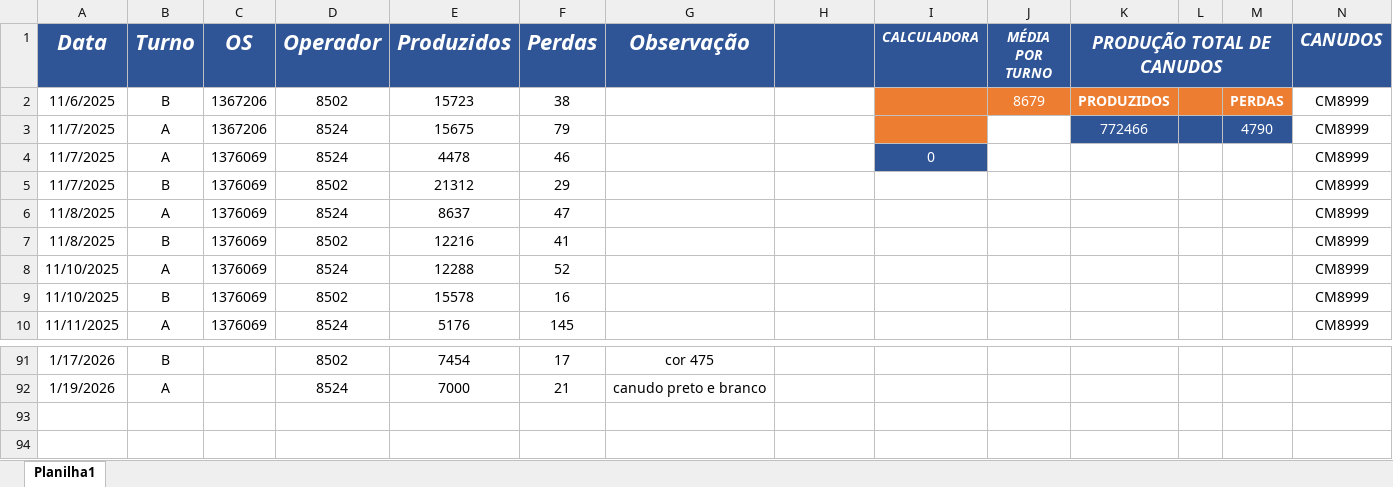
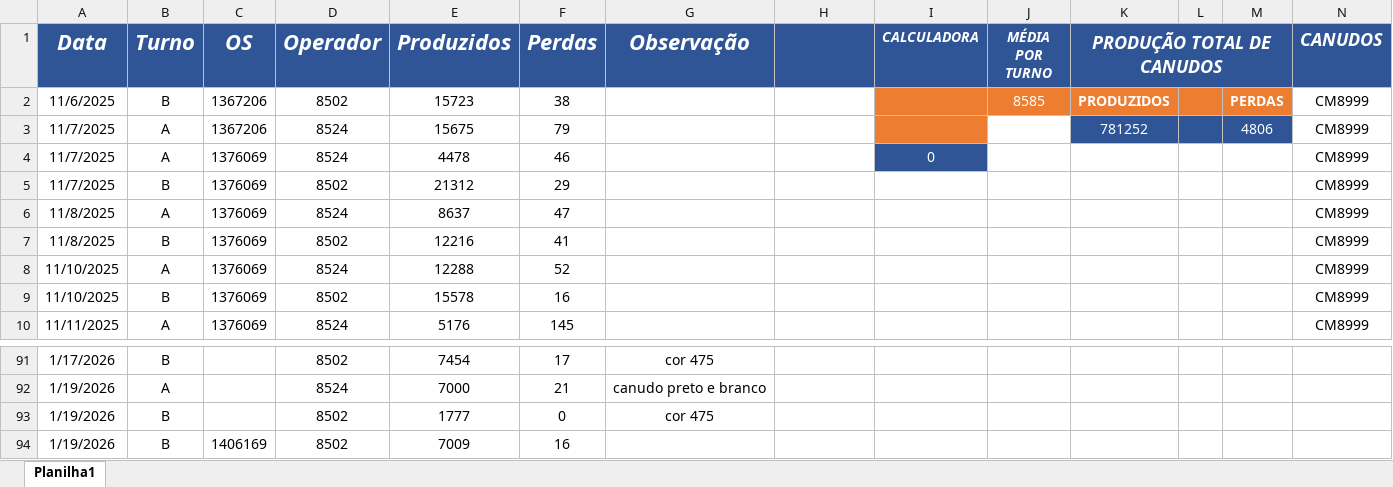
Before and after one commit to bacchirenan/PlasPrint2.0, an Excel workbook: Canudos.xlsx, sheet Planilha1, drawn as a sheet; only a part is shown, gaps mark what is left out; values as stored, in another font and other column widths than the file's, no borders; charts and pictures and table styles not drawn; rows hold the shown columns only; the diff names each change by its address in the sheet, - before the commit and + after, or states it on an @@ line.

Commit message:
Atualiza├º├úo autom├ítica OEE, Canudos e Producao (20/01/2026  8:15:07,89)

```diff
--- a/Canudos.xlsx (sheet Planilha1)
+++ b/Canudos.xlsx (sheet Planilha1)
-J2 (MÉDIA POR TURNO): 8679
+J2 (MÉDIA POR TURNO): 8585
-K3 (PRODUÇÃO TOTAL DE CANUDOS): 772466
+K3 (PRODUÇÃO TOTAL DE CANUDOS): 781252
-M3: 4790
+M3: 4806
+row 93: 1/19/2026 | B |  | 8502 | 1777 | 0 | cor 475
+row 94: 1/19/2026 | B | 1406169 | 8502 | 7009 | 16
```
Also changed, not shown: oee teep.xlsx, producao.xlsx.
